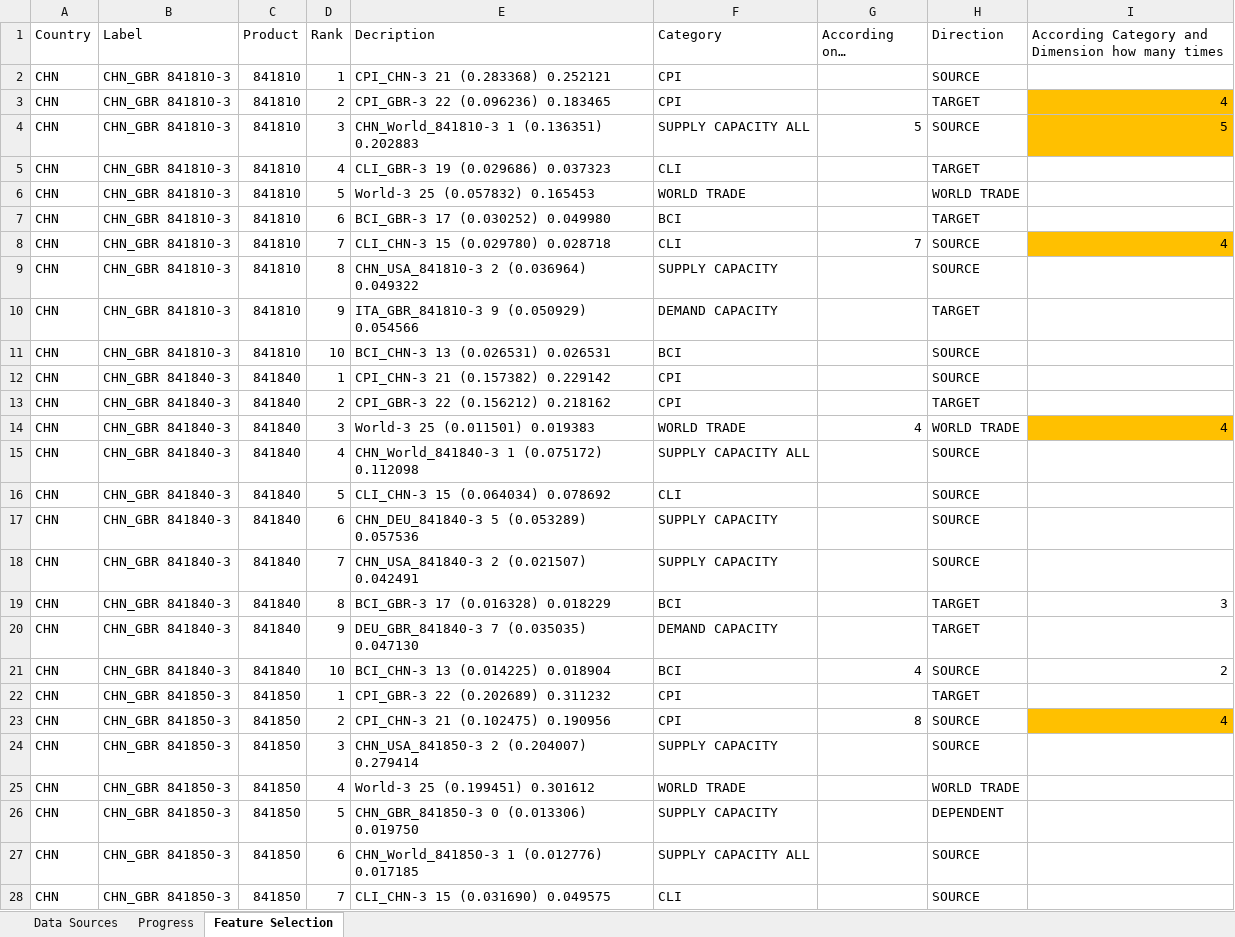
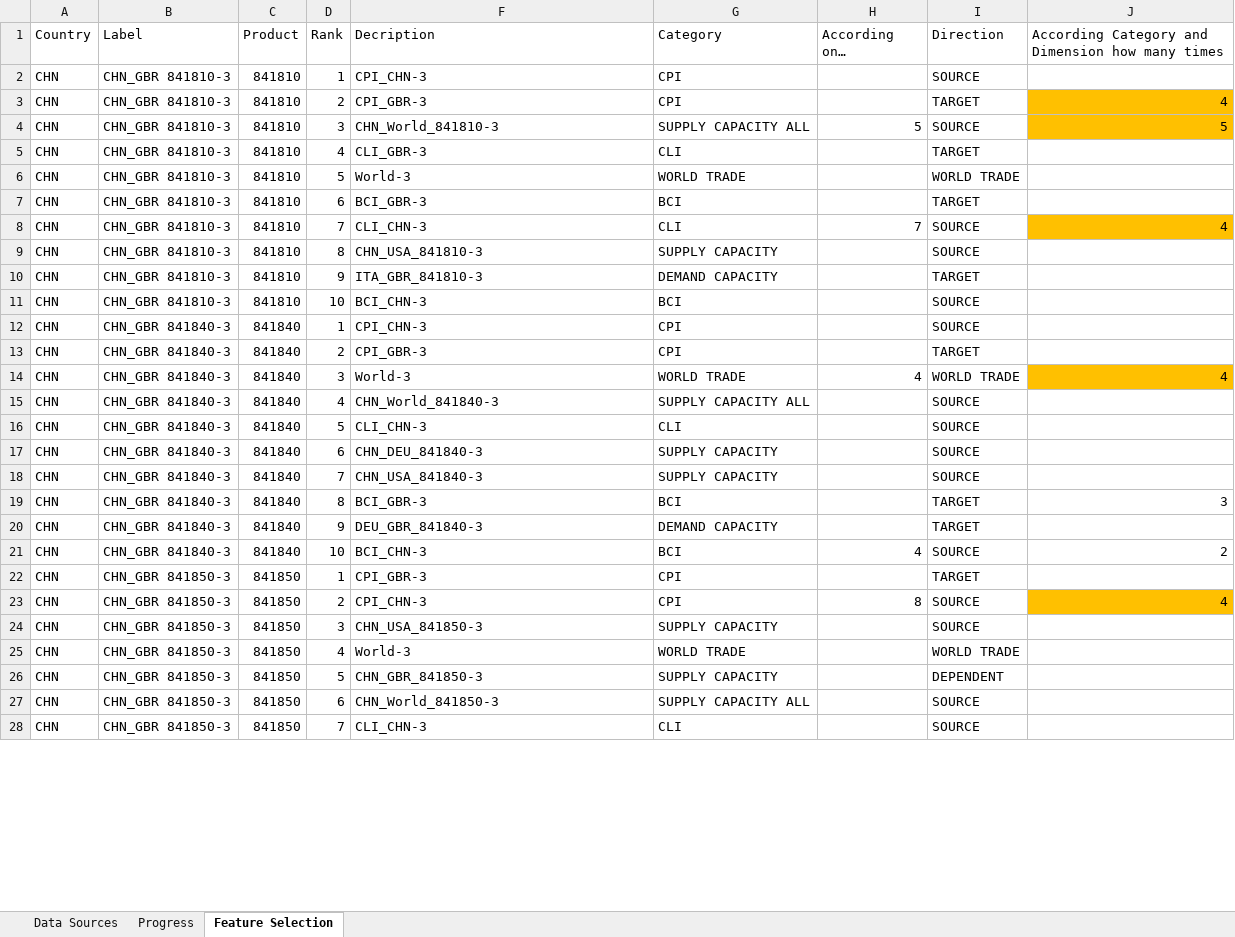
Before and after one commit to ozemre/Thesis_Project, an Excel workbook: Data_Sources_and_Preparation/Explanation of Data and Sources.xlsx, sheet Feature Selection, drawn as a sheet; only a part is shown; long unchanged cells end in …; values as stored, in another font and other column widths than the file's, no borders; addresses are those after the commit; the diff covers the shown part only; the diff names each change by its address in the sheet, - before the commit and + after, or states it on an @@ line.

```diff
--- a/Data_Sources_and_Preparation/Explanation of Data and Sources.xlsx (sheet Feature Selection)
+++ b/Data_Sources_and_Preparation/Explanation of Data and Sources.xlsx (sheet Feature Selection)
-F2 (Decription): CPI_CHN-3 21 (0.283368) 0.252121
+F2 (Decription): CPI_CHN-3
-F3 (Decription): CPI_GBR-3 22 (0.096236) 0.183465
+F3 (Decription): CPI_GBR-3
-F4 (Decription): CHN_World_841810-3 1 (0.136351) 0.202883
+F4 (Decription): CHN_World_841810-3
-F5 (Decription): CLI_GBR-3 19 (0.029686) 0.037323
+F5 (Decription): CLI_GBR-3
-F6 (Decription): World-3 25 (0.057832) 0.165453
+F6 (Decription): World-3
-F7 (Decription): BCI_GBR-3 17 (0.030252) 0.049980
+F7 (Decription): BCI_GBR-3
-F8 (Decription): CLI_CHN-3 15 (0.029780) 0.028718
+F8 (Decription): CLI_CHN-3
-F9 (Decription): CHN_USA_841810-3 2 (0.036964) 0.049322
+F9 (Decription): CHN_USA_841810-3
-F10 (Decription): ITA_GBR_841810-3 9 (0.050929) 0.054566
+F10 (Decription): ITA_GBR_841810-3
-F11 (Decription): BCI_CHN-3 13 (0.026531) 0.026531
+F11 (Decription): BCI_CHN-3
-F12 (Decription): CPI_CHN-3 21 (0.157382) 0.229142
+F12 (Decription): CPI_CHN-3
-F13 (Decription): CPI_GBR-3 22 (0.156212) 0.218162
+F13 (Decription): CPI_GBR-3
-F14 (Decription): World-3 25 (0.011501) 0.019383
+F14 (Decription): World-3
-F15 (Decription): CHN_World_841840-3 1 (0.075172) 0.112098
+F15 (Decription): CHN_World_841840-3
-F16 (Decription): CLI_CHN-3 15 (0.064034) 0.078692
+F16 (Decription): CLI_CHN-3
-F17 (Decription): CHN_DEU_841840-3 5 (0.053289) 0.057536
+F17 (Decription): CHN_DEU_841840-3
-F18 (Decription): CHN_USA_841840-3 2 (0.021507) 0.042491
+F18 (Decription): CHN_USA_841840-3
-F19 (Decription): BCI_GBR-3 17 (0.016328) 0.018229
+F19 (Decription): BCI_GBR-3
-F20 (Decription): DEU_GBR_841840-3 7 (0.035035) 0.047130
+F20 (Decription): DEU_GBR_841840-3
-F21 (Decription): BCI_CHN-3 13 (0.014225) 0.018904
+F21 (Decription): BCI_CHN-3
-F22 (Decription): CPI_GBR-3 22 (0.202689) 0.311232
+F22 (Decription): CPI_GBR-3
-F23 (Decription): CPI_CHN-3 21 (0.102475) 0.190956
+F23 (Decription): CPI_CHN-3
-F24 (Decription): CHN_USA_841850-3 2 (0.204007) 0.279414
+F24 (Decription): CHN_USA_841850-3
-F25 (Decription): World-3 25 (0.199451) 0.301612
+F25 (Decription): World-3
-F26 (Decription): CHN_GBR_841850-3 0 (0.013306) 0.019750
+F26 (Decription): CHN_GBR_841850-3
-F27 (Decription): CHN_World_841850-3 1 (0.012776) 0.017185
+F27 (Decription): CHN_World_841850-3
-F28 (Decription): CLI_CHN-3 15 (0.031690) 0.049575
+F28 (Decription): CLI_CHN-3
```
Also changed, not shown: 33 edited cells elsewhere in this sheet, sheet Progress, sheet Data Sources, charts or pictures, Data_Learning_Prediction/For_Book_Chapter_Feature Selection_TUR/FeatureSelection_TUR_GBR_841840_same-all.xlsx, Data_Learning_Prediction/For_Book_Chapter_Feature Selection_TUR/FeatureSelection_TUR_GBR_841850_same-all.xlsx, 12 other files.
